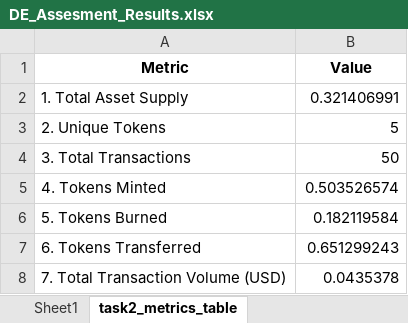
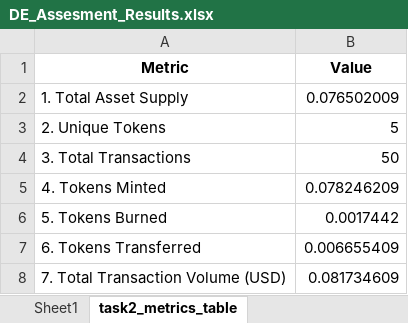
Before and after one commit to qmatjama/Data-Engineering-Assesment, an Excel workbook: DE_Assesment_Results.xlsx, sheet task2_metrics_table, drawn as a sheet; values as stored, in another font and other column widths than the file's, no borders; the diff names each change by its address in the sheet, - before the commit and + after, or states it on an @@ line.

```diff
--- a/DE_Assesment_Results.xlsx (sheet task2_metrics_table)
+++ b/DE_Assesment_Results.xlsx (sheet task2_metrics_table)
-B2 (Value): 0.321406991
+B2 (Value): 0.076502009
-B5 (Value): 0.503526574
+B5 (Value): 0.078246209
-B6 (Value): 0.182119584
+B6 (Value): 0.0017442
-B7 (Value): 0.651299243
+B7 (Value): 0.006655409
-B8 (Value): 0.0435378
+B8 (Value): 0.081734609
```
Also changed, not shown: sheet Total fetched records, sheet Raw_fetched_records, sheet Total_cleaned_records, sheet task3_summary_report, sheet task4_cumulative_supply, sheet task4_volume_per_day, 2 more sheets.
